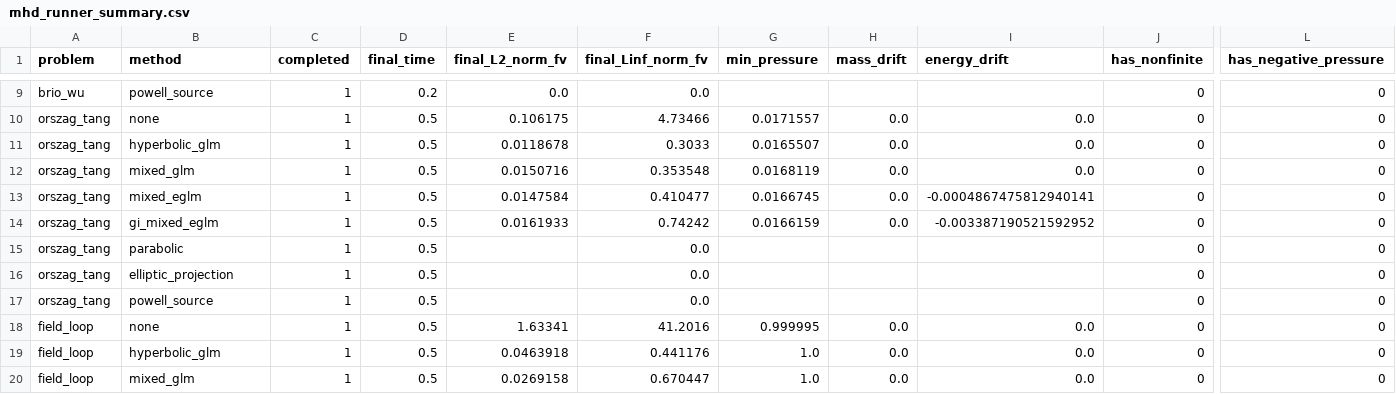
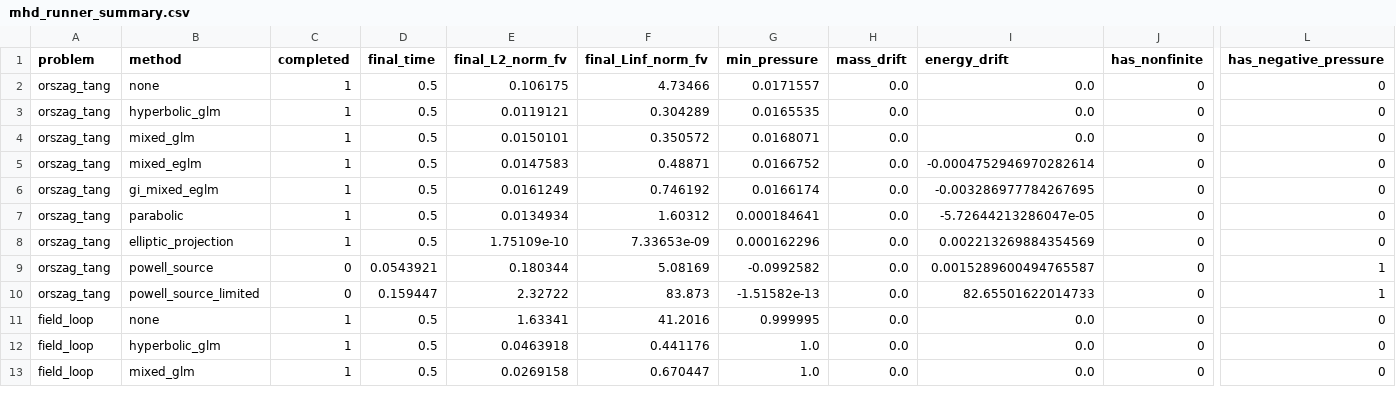
Before and after one commit to AustinWoooo/mhd-divergence-cleaning, a CSV file: figures/mhd_runner/mhd_runner_summary.csv, drawn as a sheet; only a part is shown, gaps mark what is left out; removed rows and columns are numbered as before the commit, all else as after; rows hold the shown columns only; the diff covers the shown part only; the diff names each change by its address in the sheet, - before the commit and + after, or states it on an @@ line.

Commit message:
Add experimental Powell result artifacts

```diff
--- a/figures/mhd_runner/mhd_runner_summary.csv
+++ b/figures/mhd_runner/mhd_runner_summary.csv
-row 9: brio_wu | powell_source | 1 | 0.2 | 0.0 | 0.0 |  |  |  | 0 | 0
-E3 (final_L2_norm_fv): 0.0118678
+E3 (final_L2_norm_fv): 0.0119121
-F3 (final_Linf_norm_fv): 0.3033
+F3 (final_Linf_norm_fv): 0.304289
-G3 (min_pressure): 0.0165507
+G3 (min_pressure): 0.0165535
-E4 (final_L2_norm_fv): 0.0150716
+E4 (final_L2_norm_fv): 0.0150101
-F4 (final_Linf_norm_fv): 0.353548
+F4 (final_Linf_norm_fv): 0.350572
-G4 (min_pressure): 0.0168119
+G4 (min_pressure): 0.0168071
-E5 (final_L2_norm_fv): 0.0147584
+E5 (final_L2_norm_fv): 0.0147583
-F5 (final_Linf_norm_fv): 0.410477
+F5 (final_Linf_norm_fv): 0.48871
-G5 (min_pressure): 0.0166745
+G5 (min_pressure): 0.0166752
-I5 (energy_drift): -0.0004867475812940141
+I5 (energy_drift): -0.0004752946970282614
-E6 (final_L2_norm_fv): 0.0161933
+E6 (final_L2_norm_fv): 0.0161249
-F6 (final_Linf_norm_fv): 0.74242
+F6 (final_Linf_norm_fv): 0.746192
-G6 (min_pressure): 0.0166159
+G6 (min_pressure): 0.0166174
-I6 (energy_drift): -0.003387190521592952
+I6 (energy_drift): -0.003286977784267695
-E7 (final_L2_norm_fv): (empty)
+E7 (final_L2_norm_fv): 0.0134934
-F7 (final_Linf_norm_fv): 0.0
+F7 (final_Linf_norm_fv): 1.60312
-G7 (min_pressure): (empty)
+G7 (min_pressure): 0.000184641
-H7:H9 (mass_drift): (empty)
+H7:H9 (mass_drift): 0.0
-I7 (energy_drift): (empty)
+I7 (energy_drift): -5.72644213286047e-05
-E8 (final_L2_norm_fv): (empty)
+E8 (final_L2_norm_fv): 1.75109e-10
-F8 (final_Linf_norm_fv): 0.0
+F8 (final_Linf_norm_fv): 7.33653e-09
-G8 (min_pressure): (empty)
+G8 (min_pressure): 0.000162296
-I8 (energy_drift): (empty)
+I8 (energy_drift): 0.002213269884354569
-C9 (completed): 1
+C9 (completed): 0
-D9 (final_time): 0.5
+D9 (final_time): 0.0543921
-E9 (final_L2_norm_fv): (empty)
+E9 (final_L2_norm_fv): 0.180344
-F9 (final_Linf_norm_fv): 0.0
+F9 (final_Linf_norm_fv): 5.08169
-G9 (min_pressure): (empty)
+G9 (min_pressure): -0.0992582
-I9 (energy_drift): (empty)
+I9 (energy_drift): 0.0015289600494765587
-L9 (has_negative_pressure): 0
+L9 (has_negative_pressure): 1
+row 10: orszag_tang | powell_source_limited | 0 | 0.159447 | 2.32722 | 83.873 | -1.51582e-13 | 0.0 | 82.65501622014733 | 0 | 1
```
Also changed, not shown: 7 removed rows elsewhere in this file, 20 other files.
